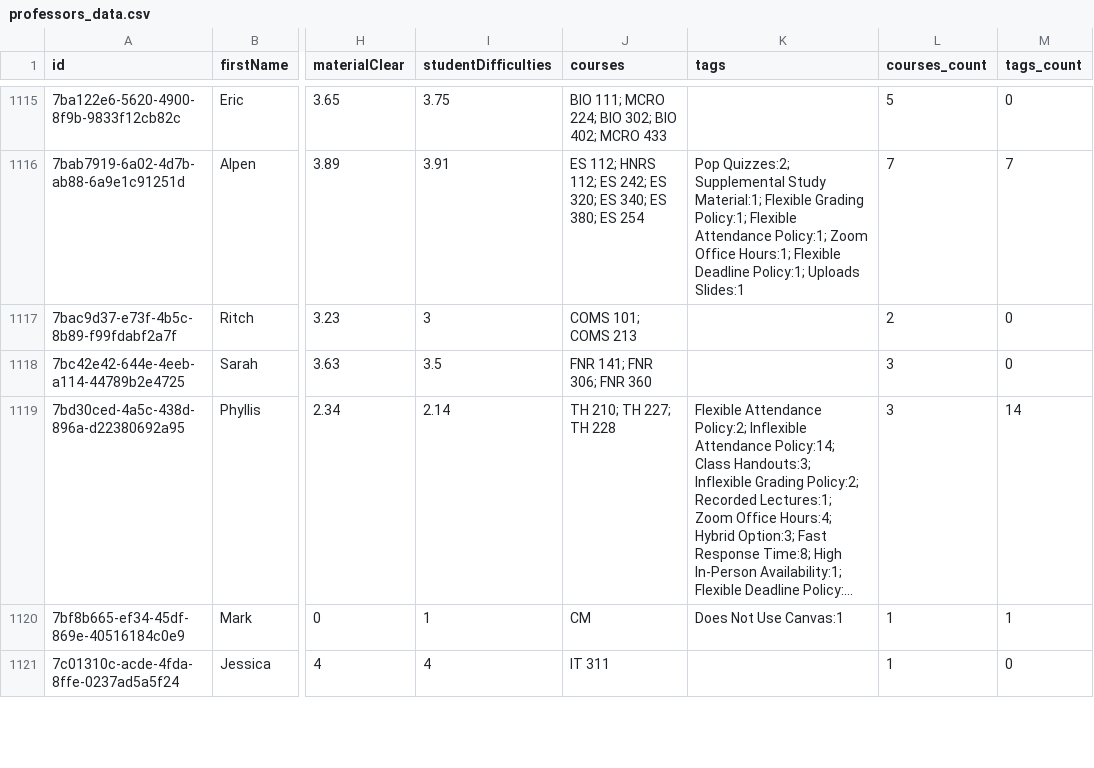
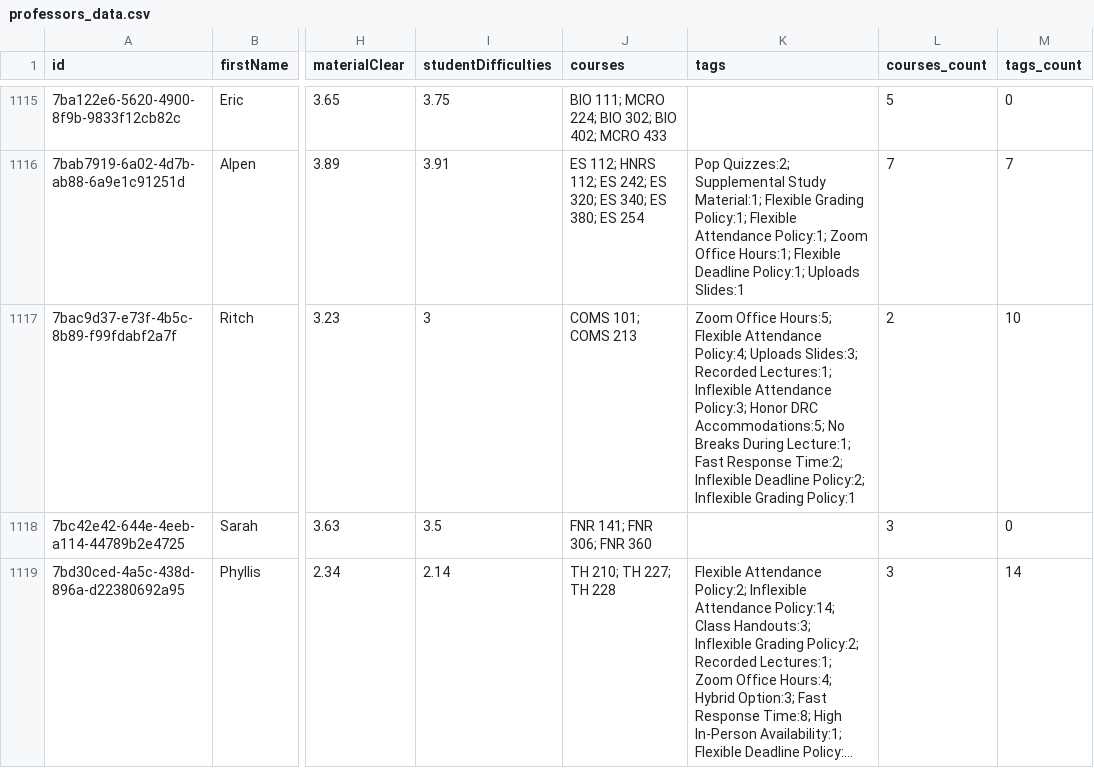
Before and after one commit to sreshtalluri/polyratings-data-collection, a CSV file: data/main/professors_data.csv, drawn as a sheet; only a part is shown, gaps mark what is left out; the shorter side is filled out with more unchanged rows; long unchanged cells end in …; the diff covers the shown part only; the diff names each change by its address in the sheet, - before the commit and + after, or states it on an @@ line.

```diff
--- a/data/main/professors_data.csv
+++ b/data/main/professors_data.csv
-K1117 (tags): (empty)
+K1117 (tags): Zoom Office Hours:5; Flexible Attendance Policy:4; Uploads Slides:3; Recorded Lectures:1; Inflexible Attendance Policy:3; Honor DRC Accommodations:5; No Breaks During Lecture:1; Fast Response Time:2; Inflexible Deadline Policy:2; Inflexible Grading Policy:1
-M1117 (tags_count): 0
+M1117 (tags_count): 10
```
Also changed, not shown: 8 edited cells elsewhere in this file, data/main/department_summary.csv, data/main/professor_name_to_id.csv.
